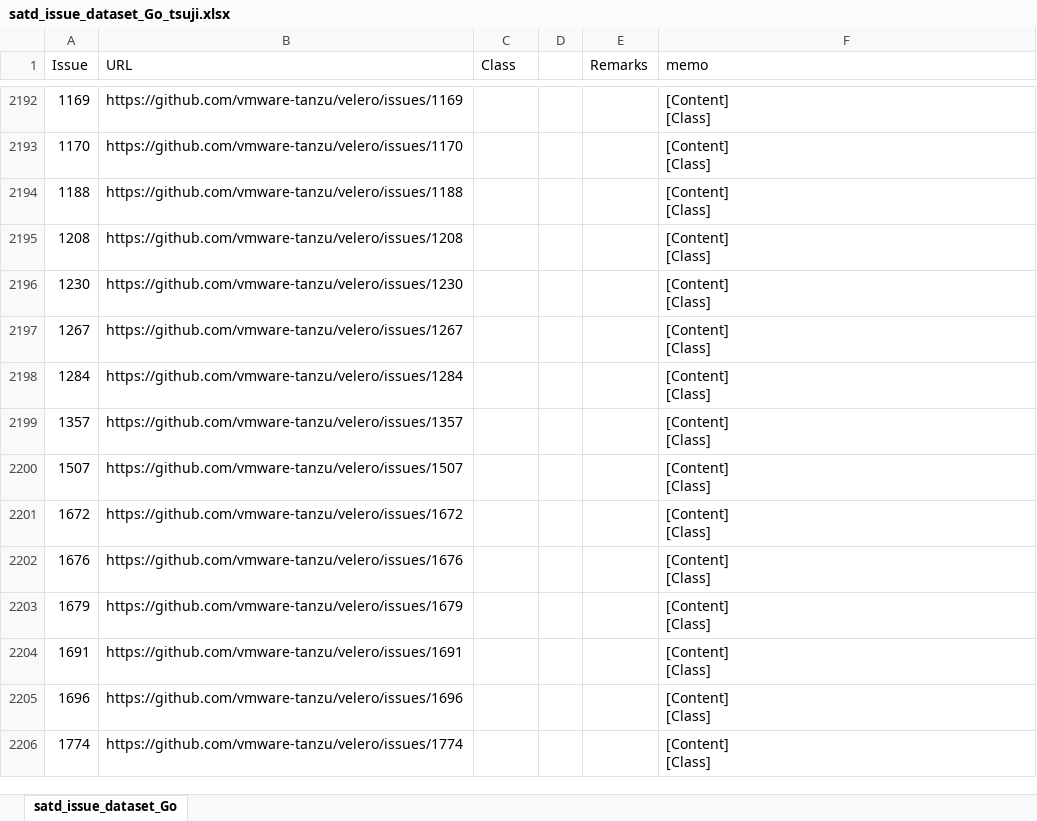
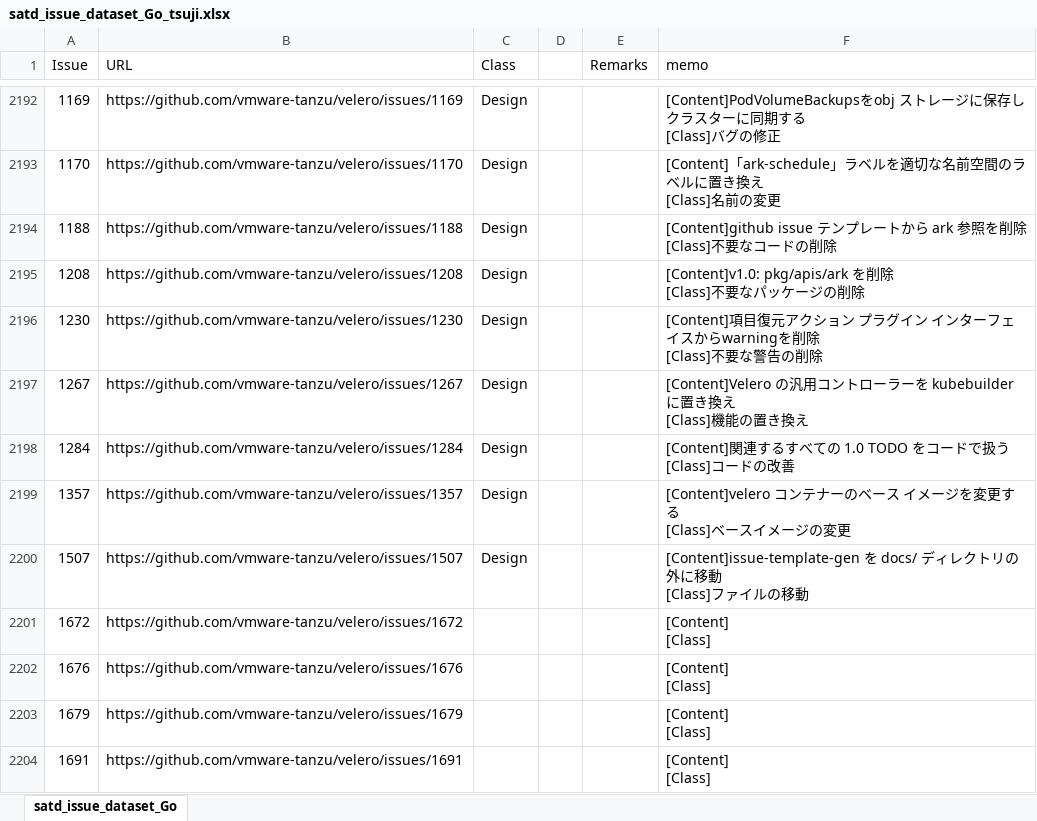
Before and after one commit to 3cywfym/td_dataset, an Excel workbook: satd_issue_dataset_Go_tsuji.xlsx, sheet satd_issue_dataset_Go, drawn as a sheet; only a part is shown, gaps mark what is left out; the shorter side is filled out with more unchanged rows; values as stored, in another font and other column widths than the file's, no borders; ↵ is a line break in a cell; the diff covers the shown part only; the diff names each change by its address in the sheet, - before the commit and + after, or states it on an @@ line.

```diff
--- a/satd_issue_dataset_Go_tsuji.xlsx (sheet satd_issue_dataset_Go)
+++ b/satd_issue_dataset_Go_tsuji.xlsx (sheet satd_issue_dataset_Go)
-C2192:C2200 (Class): (empty)
+C2192:C2200 (Class): Design
-F2192 (memo): [Content] ↵ [Class]
+F2192 (memo): [Content]PodVolumeBackupsをobj ストレージに保存しクラスターに同期する ↵ [Class]バグの修正
-F2193 (memo): [Content] ↵ [Class]
+F2193 (memo): [Content]「ark-schedule」ラベルを適切な名前空間のラベルに置き換え ↵ [Class]名前の変更
-F2194 (memo): [Content] ↵ [Class]
+F2194 (memo): [Content]github issue テンプレートから ark 参照を削除 ↵ [Class]不要なコードの削除
-F2195 (memo): [Content] ↵ [Class]
+F2195 (memo): [Content]v1.0: pkg/apis/ark を削除 ↵ [Class]不要なパッケージの削除
-F2196 (memo): [Content] ↵ [Class]
+F2196 (memo): [Content]項目復元アクション プラグイン インターフェイスからwarningを削除 ↵ [Class]不要な警告の削除
-F2197 (memo): [Content] ↵ [Class]
+F2197 (memo): [Content]Velero の汎用コントローラーを kubebuilder に置き換え ↵ [Class]機能の置き換え
-F2198 (memo): [Content] ↵ [Class]
+F2198 (memo): [Content]関連するすべての 1.0 TODO をコードで扱う ↵ [Class]コードの改善
-F2199 (memo): [Content] ↵ [Class]
+F2199 (memo): [Content]velero コンテナーのベース イメージを変更する ↵ [Class]ベースイメージの変更
-F2200 (memo): [Content] ↵ [Class]
+F2200 (memo): [Content]issue-template-gen を docs/ ディレクトリの外に移動 ↵ [Class]ファイルの移動
```
Also changed, not shown: 83 edited cells elsewhere in this sheet.
